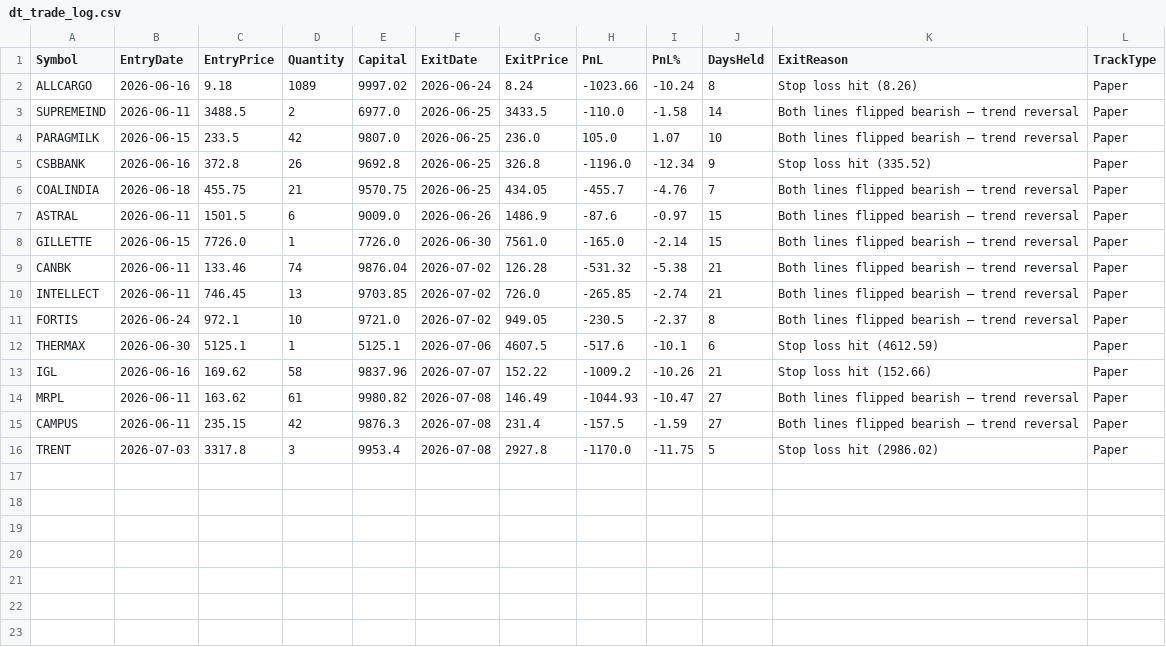
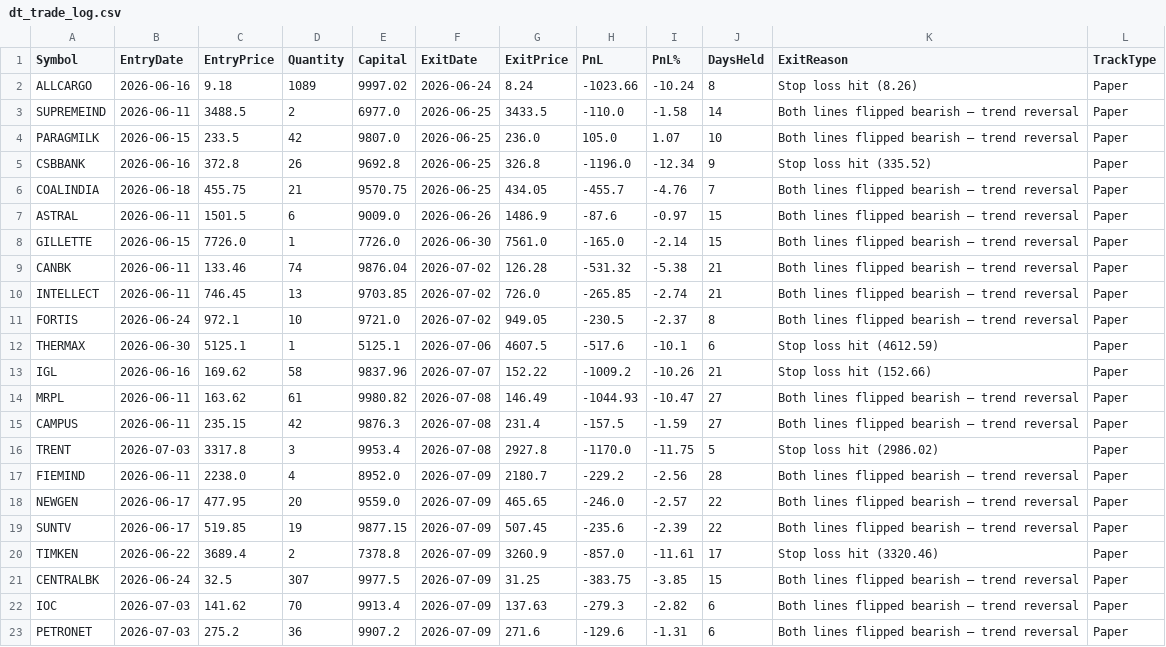
Before and after one commit to finnyrajmann/nse-dual_trend, a CSV file: data/dt_trade_log.csv, drawn as a sheet; the diff names each change by its address in the sheet, - before the commit and + after, or states it on an @@ line.

Commit message:
Auto-update — 2026-07-09

```diff
--- a/data/dt_trade_log.csv
+++ b/data/dt_trade_log.csv
+row 17: FIEMIND | 2026-06-11 | 2238.0 | 4 | 8952.0 | 2026-07-09 | 2180.7 | -229.2 | -2.56 | 28 | Both lines flipped bearish — trend reversal | Paper
+row 18: NEWGEN | 2026-06-17 | 477.95 | 20 | 9559.0 | 2026-07-09 | 465.65 | -246.0 | -2.57 | 22 | Both lines flipped bearish — trend reversal | Paper
+row 19: SUNTV | 2026-06-17 | 519.85 | 19 | 9877.15 | 2026-07-09 | 507.45 | -235.6 | -2.39 | 22 | Both lines flipped bearish — trend reversal | Paper
+row 20: TIMKEN | 2026-06-22 | 3689.4 | 2 | 7378.8 | 2026-07-09 | 3260.9 | -857.0 | -11.61 | 17 | Stop loss hit (3320.46) | Paper
+row 21: CENTRALBK | 2026-06-24 | 32.5 | 307 | 9977.5 | 2026-07-09 | 31.25 | -383.75 | -3.85 | 15 | Both lines flipped bearish — trend reversal | Paper
+row 22: IOC | 2026-07-03 | 141.62 | 70 | 9913.4 | 2026-07-09 | 137.63 | -279.3 | -2.82 | 6 | Both lines flipped bearish — trend reversal | Paper
+row 23: PETRONET | 2026-07-03 | 275.2 | 36 | 9907.2 | 2026-07-09 | 271.6 | -129.6 | -1.31 | 6 | Both lines flipped bearish — trend reversal | Paper
```
